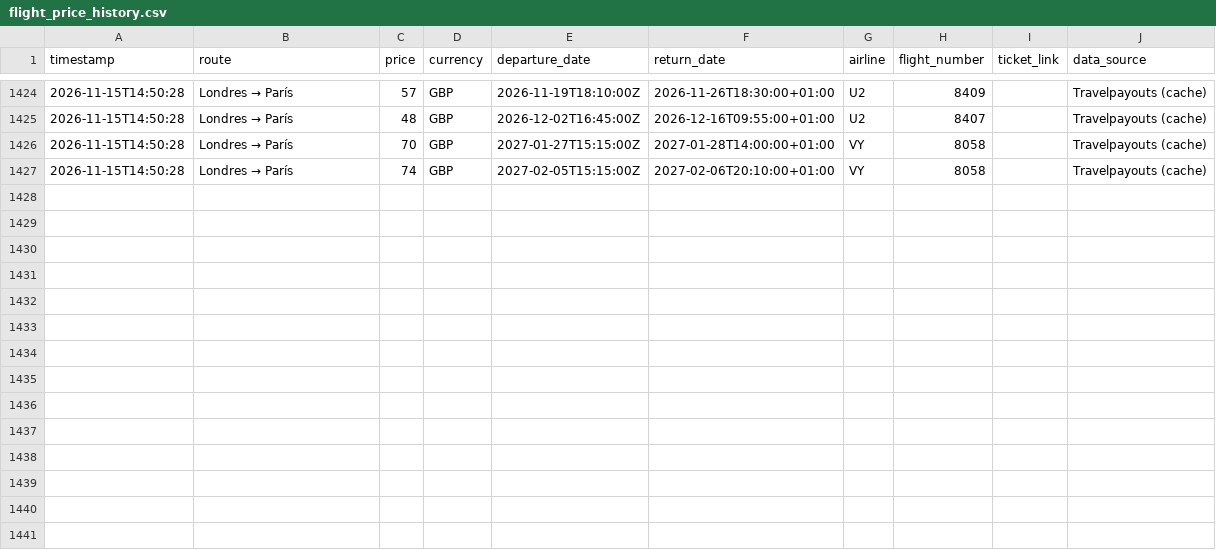
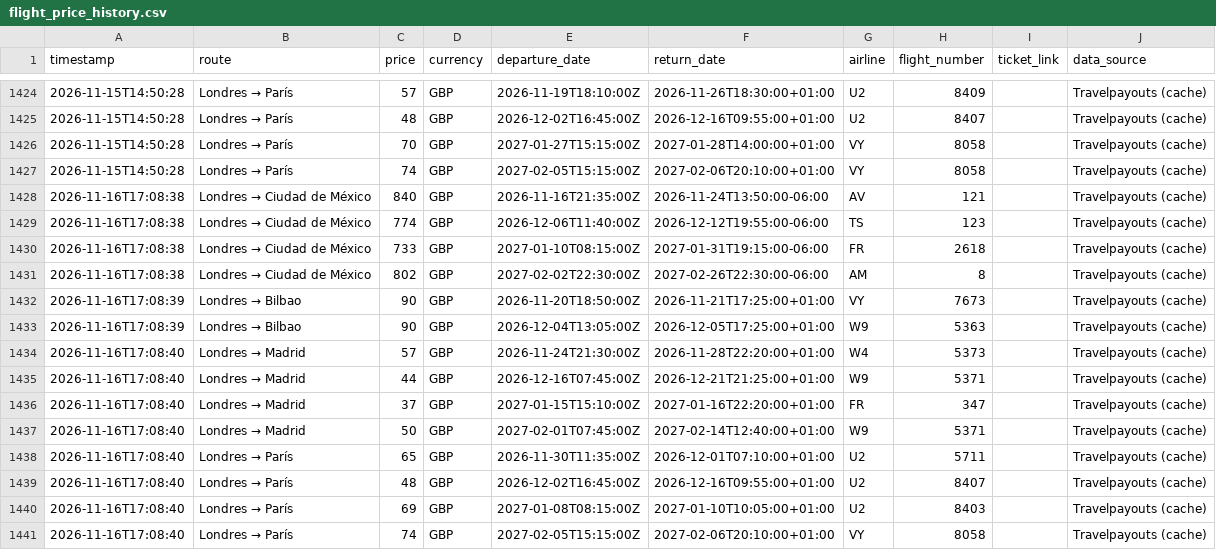
Before and after one commit to Silmerem/Code, a CSV file: flight-tracker/flight_price_history.csv, drawn as a sheet; only a part is shown, gaps mark what is left out.

```diff
--- a/flight-tracker/flight_price_history.csv
+++ b/flight-tracker/flight_price_history.csv
@@ -1427 +1427,15 @@ timestamp,route,price,currency,departure_date,return_date,airline,flight_number,
 2026-11-15T14:50:28,Londres → París,74,GBP,2027-02-05T15:15:00Z,2027-02-06T20:10:00+01:00,VY,8058,,Travelpayouts (cache)
+2026-11-16T17:08:38,Londres → Ciudad de México,840,GBP,2026-11-16T21:35:00Z,2026-11-24T13:50:00-06:00,AV,121,,Travelpayouts (cache)
+2026-11-16T17:08:38,Londres → Ciudad de México,774,GBP,2026-12-06T11:40:00Z,2026-12-12T19:55:00-06:00,TS,123,,Travelpayouts (cache)
+2026-11-16T17:08:38,Londres → Ciudad de México,733,GBP,2027-01-10T08:15:00Z,2027-01-31T19:15:00-06:00,FR,2618,,Travelpayouts (cache)
+2026-11-16T17:08:38,Londres → Ciudad de México,802,GBP,2027-02-02T22:30:00Z,2027-02-26T22:30:00-06:00,AM,8,,Travelpayouts (cache)
+2026-11-16T17:08:39,Londres → Bilbao,90,GBP,2026-11-20T18:50:00Z,2026-11-21T17:25:00+01:00,VY,7673,,Travelpayouts (cache)
+2026-11-16T17:08:39,Londres → Bilbao,90,GBP,2026-12-04T13:05:00Z,2026-12-05T17:25:00+01:00,W9,5363,,Travelpayouts (cache)
+2026-11-16T17:08:40,Londres → Madrid,57,GBP,2026-11-24T21:30:00Z,2026-11-28T22:20:00+01:00,W4,5373,,Travelpayouts (cache)
+2026-11-16T17:08:40,Londres → Madrid,44,GBP,2026-12-16T07:45:00Z,2026-12-21T21:25:00+01:00,W9,5371,,Travelpayouts (cache)
+2026-11-16T17:08:40,Londres → Madrid,37,GBP,2027-01-15T15:10:00Z,2027-01-16T22:20:00+01:00,FR,347,,Travelpayouts (cache)
+2026-11-16T17:08:40,Londres → Madrid,50,GBP,2027-02-01T07:45:00Z,2027-02-14T12:40:00+01:00,W9,5371,,Travelpayouts (cache)
+2026-11-16T17:08:40,Londres → París,65,GBP,2026-11-30T11:35:00Z,2026-12-01T07:10:00+01:00,U2,5711,,Travelpayouts (cache)
+2026-11-16T17:08:40,Londres → París,48,GBP,2026-12-02T16:45:00Z,2026-12-16T09:55:00+01:00,U2,8407,,Travelpayouts (cache)
+2026-11-16T17:08:40,Londres → París,69,GBP,2027-01-08T08:15:00Z,2027-01-10T10:05:00+01:00,U2,8403,,Travelpayouts (cache)
+2026-11-16T17:08:40,Londres → París,74,GBP,2027-02-05T15:15:00Z,2027-02-06T20:10:00+01:00,VY,8058,,Travelpayouts (cache)
```
Also changed, not shown: tracker/flight_price_history.csv.
